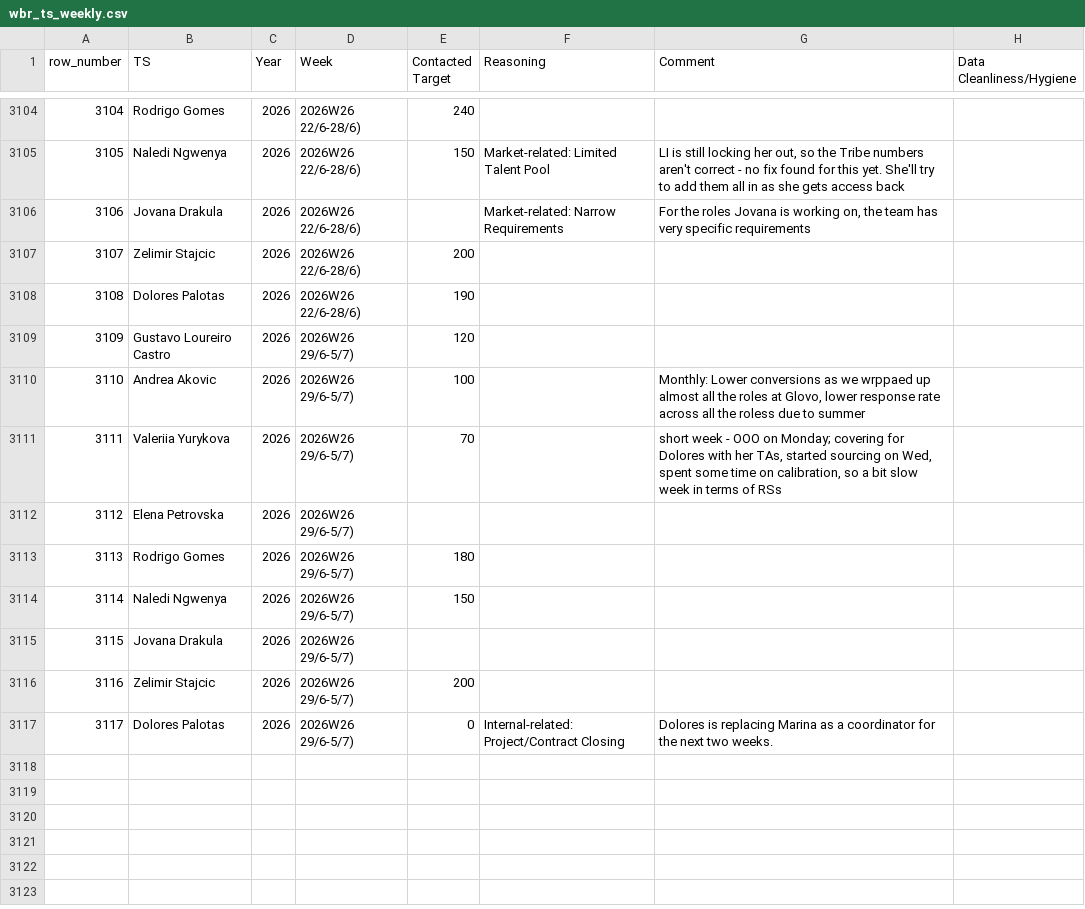
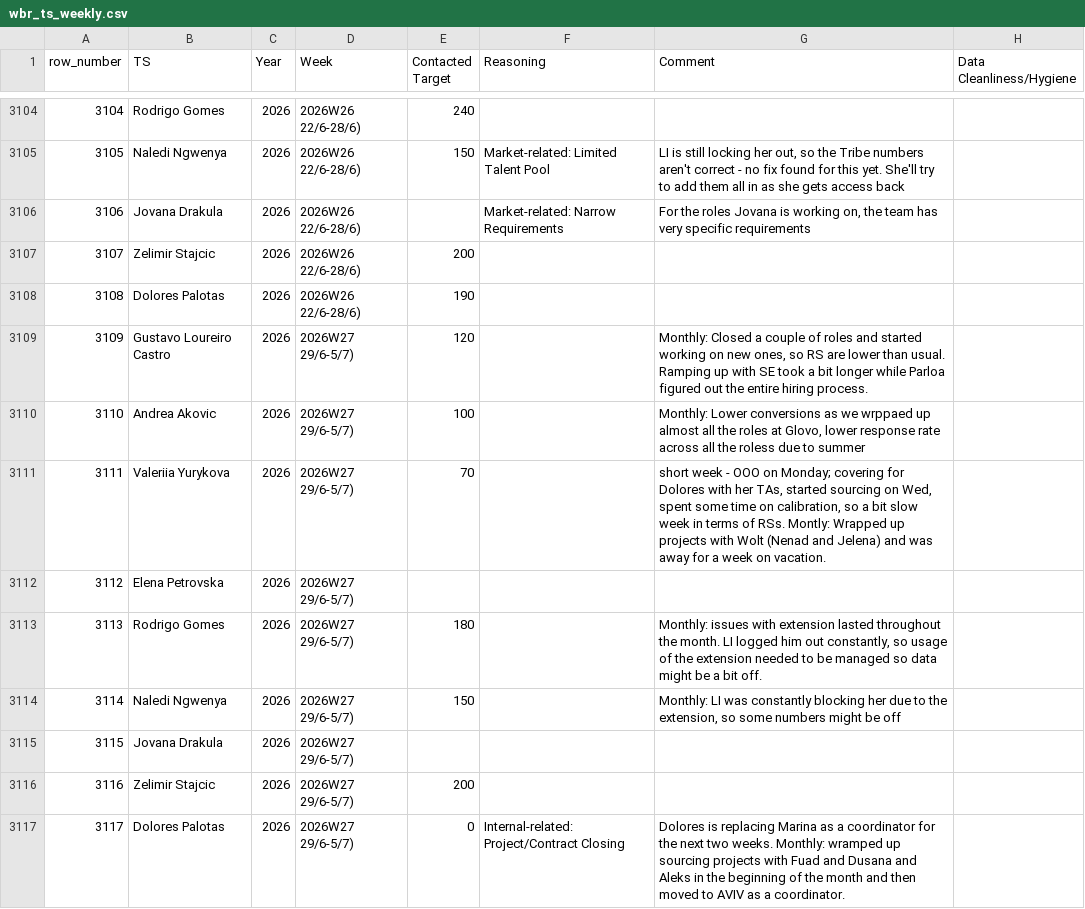
Before and after one commit to bark8922/tribe-recruiting, a CSV file: wbr_static/wbr_ts_weekly.csv, drawn as a sheet; only a part is shown, gaps mark what is left out; the diff names each change by its address in the sheet, - before the commit and + after, or states it on an @@ line.

Commit message:
chore: sync TS Weekly 2026-07-06

```diff
--- a/wbr_static/wbr_ts_weekly.csv
+++ b/wbr_static/wbr_ts_weekly.csv
-D3109:D3117 (Week): 2026W26 29/6-5/7)
+D3109:D3117 (Week): 2026W27 29/6-5/7)
-G3109 (Comment): (empty)
+G3109 (Comment): Monthly: Closed a couple of roles and started working on new ones, so RS are lower than usual. Ramping up with SE took a bit longer while Parloa figured out the entire hiring process.
-G3111 (Comment): …terms of RSs
+G3111 (Comment): …terms of RSs. Montly: Wrapped up projects with Wolt (Nenad and Jelena) and was away for a week on vacation.
-G3113 (Comment): (empty)
+G3113 (Comment): Monthly: issues with extension lasted throughout the month. LI logged him out constantly, so usage of the extension needed to be managed so data might be a bit off.
-G3114 (Comment): (empty)
+G3114 (Comment): Monthly: LI was constantly blocking her due to the extension, so some numbers might be off
-G3117 (Comment): …two weeks.
+G3117 (Comment): …two weeks. Monthly: wramped up sourcing projects with Fuad and Dusana and Aleks in the beginning of the month and then moved to AVIV as a coordinator.
```
